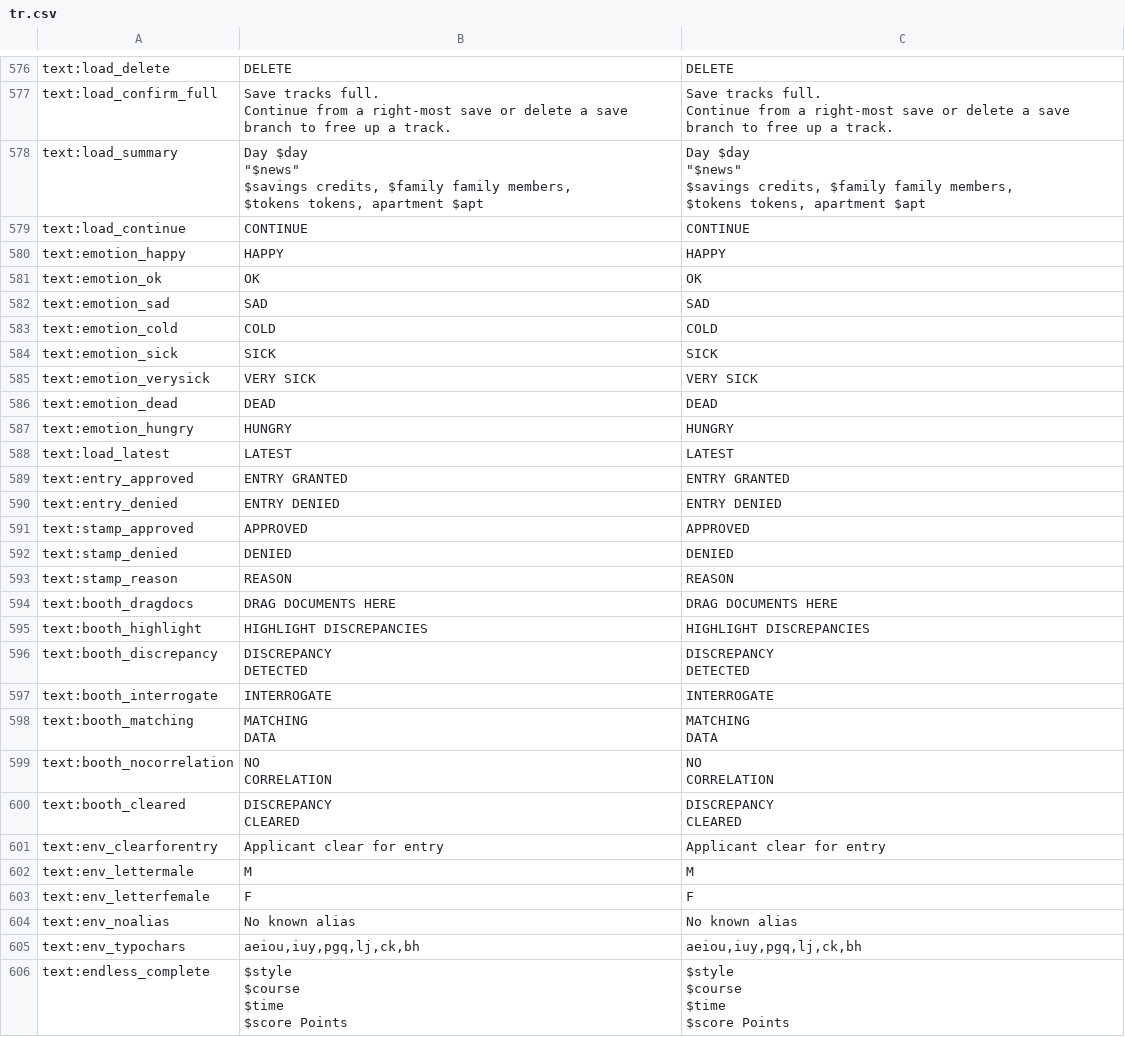
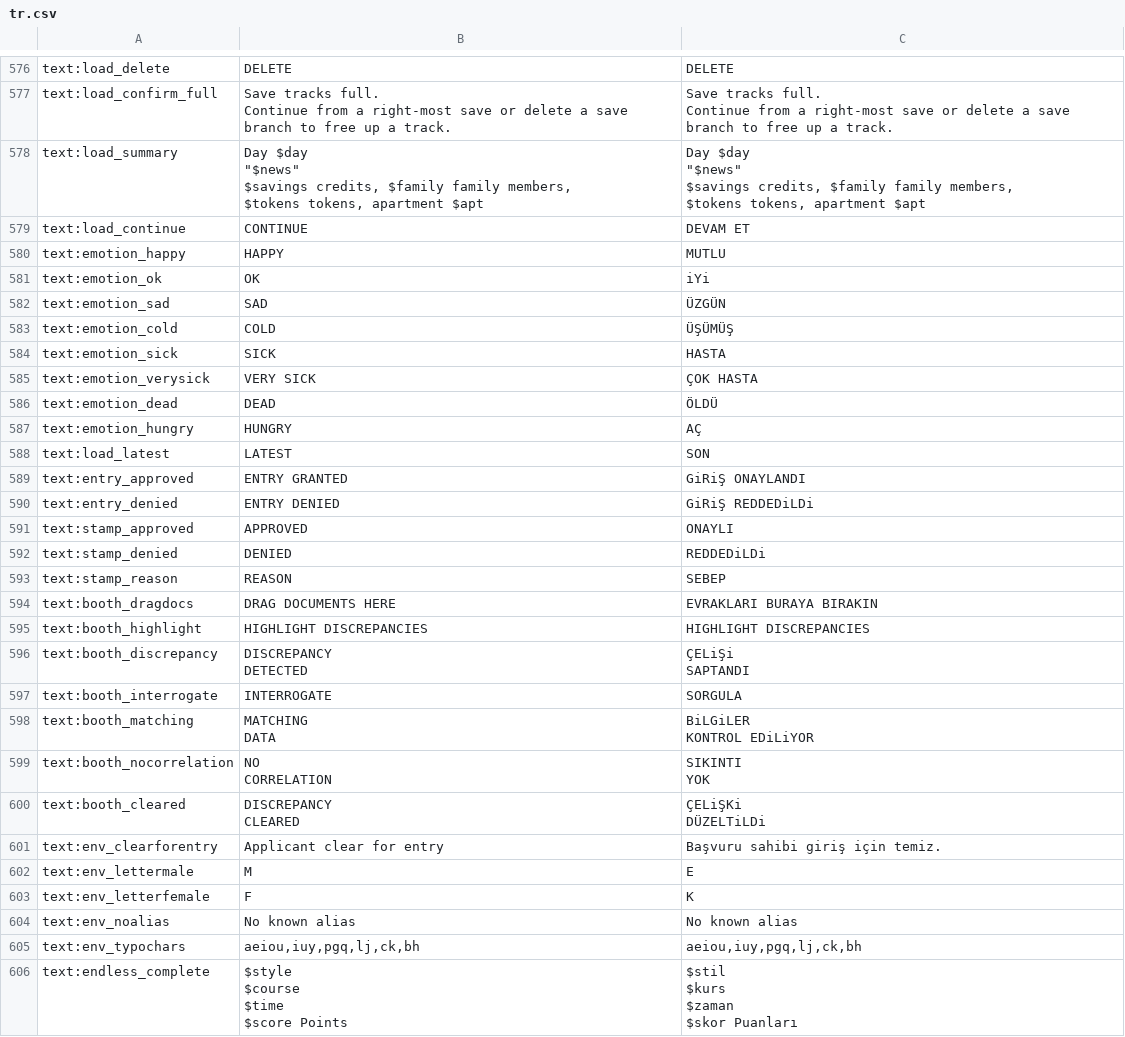
Before and after one commit to TorpedoXL/papersplease, a CSV file: tr.csv, drawn as a sheet; only a part is shown, gaps mark what is left out; the diff covers the shown part only.

Commit message:
Updates 6208b3a2-7eb8-40f7-9715-1166ec35ebc7

```diff
--- a/tr.csv
+++ b/tr.csv
@@ -624,45 +624,45 @@ $savings credits, $family family members,
 $tokens tokens, apartment $apt"
-"text:load_continue","CONTINUE","CONTINUE"
-"text:emotion_happy","HAPPY","HAPPY"
-"text:emotion_ok","OK","OK"
-"text:emotion_sad","SAD","SAD"
-"text:emotion_cold","COLD","COLD"
-"text:emotion_sick","SICK","SICK"
-"text:emotion_verysick","VERY SICK","VERY SICK"
-"text:emotion_dead","DEAD","DEAD"
-"text:emotion_hungry","HUNGRY","HUNGRY"
-"text:load_latest","LATEST","LATEST"
-"text:entry_approved","ENTRY GRANTED","ENTRY GRANTED"
-"text:entry_denied","ENTRY DENIED","ENTRY DENIED"
-"text:stamp_approved","APPROVED","APPROVED"
-"text:stamp_denied","DENIED","DENIED"
-"text:stamp_reason","REASON","REASON"
-"text:booth_dragdocs","DRAG DOCUMENTS HERE","DRAG DOCUMENTS HERE"
+"text:load_continue","CONTINUE","DEVAM ET"
+"text:emotion_happy","HAPPY","MUTLU"
+"text:emotion_ok","OK","iYi"
+"text:emotion_sad","SAD","ÜZGÜN"
+"text:emotion_cold","COLD","ÜŞÜMÜŞ"
+"text:emotion_sick","SICK","HASTA"
+"text:emotion_verysick","VERY SICK","ÇOK HASTA"
+"text:emotion_dead","DEAD","ÖLDÜ"
+"text:emotion_hungry","HUNGRY","AÇ"
+"text:load_latest","LATEST","SON"
+"text:entry_approved","ENTRY GRANTED","GiRiŞ ONAYLANDI"
+"text:entry_denied","ENTRY DENIED","GiRiŞ REDDEDiLDi"
+"text:stamp_approved","APPROVED","ONAYLI"
+"text:stamp_denied","DENIED","REDDEDiLDi"
+"text:stamp_reason","REASON","SEBEP"
+"text:booth_dragdocs","DRAG DOCUMENTS HERE","EVRAKLARI BURAYA BIRAKIN"
 "text:booth_highlight","HIGHLIGHT DISCREPANCIES","HIGHLIGHT DISCREPANCIES"
-"text:booth_discrepancy","DISCREPANCY
-DETECTED","DISCREPANCY
-DETECTED"
-"text:booth_interrogate","INTERROGATE","INTERROGATE"
-"text:booth_matching","MATCHING
-DATA","MATCHING
-DATA"
-"text:booth_nocorrelation","NO
-CORRELATION","NO
-CORRELATION"
-"text:booth_cleared","DISCREPANCY
-CLEARED","DISCREPANCY
-CLEARED"
-"text:env_clearforentry","Applicant clear for entry","Applicant clear for entry"
-"text:env_lettermale","M","M"
-"text:env_letterfemale","F","F"
+"text:booth_discrepancy","DISCREPANCY
+DETECTED","ÇELiŞi
+SAPTANDI"
+"text:booth_interrogate","INTERROGATE","SORGULA"
+"text:booth_matching","MATCHING
+DATA","BiLGiLER
+KONTROL EDiLiYOR"
+"text:booth_nocorrelation","NO
+CORRELATION","SIKINTI
+YOK"
+"text:booth_cleared","DISCREPANCY
+CLEARED","ÇELiŞKi
+DÜZELTiLDi"
+"text:env_clearforentry","Applicant clear for entry","Başvuru sahibi giriş için temiz."
+"text:env_lettermale","M","E"
+"text:env_letterfemale","F","K"
 "text:env_noalias","No known alias","No known alias"
 "text:env_typochars","aeiou,iuy,pgq,lj,ck,bh","aeiou,iuy,pgq,lj,ck,bh"
-"text:endless_complete","$style
-$course
-
-$time
-$score Points","$style
-$course
-
-$time
-$score Points"
+"text:endless_complete","$style
+$course
+
+$time
+$score Points","$stil
+$kurs
+
+$zaman
+$skor Puanları"
```
Also changed, not shown: 134 edited cells elsewhere in this file.
